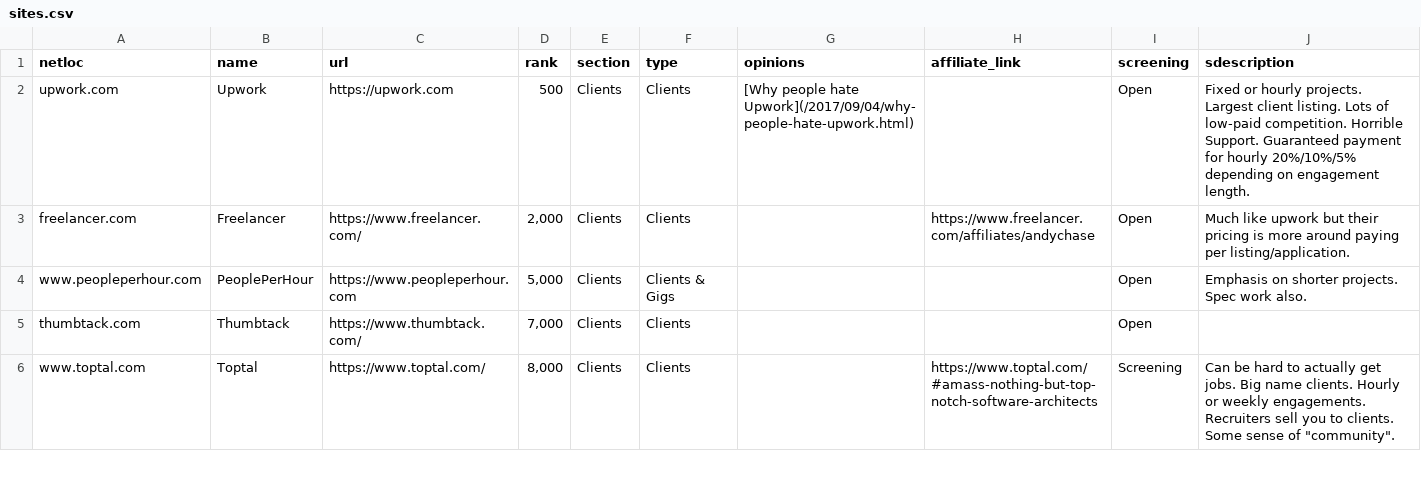
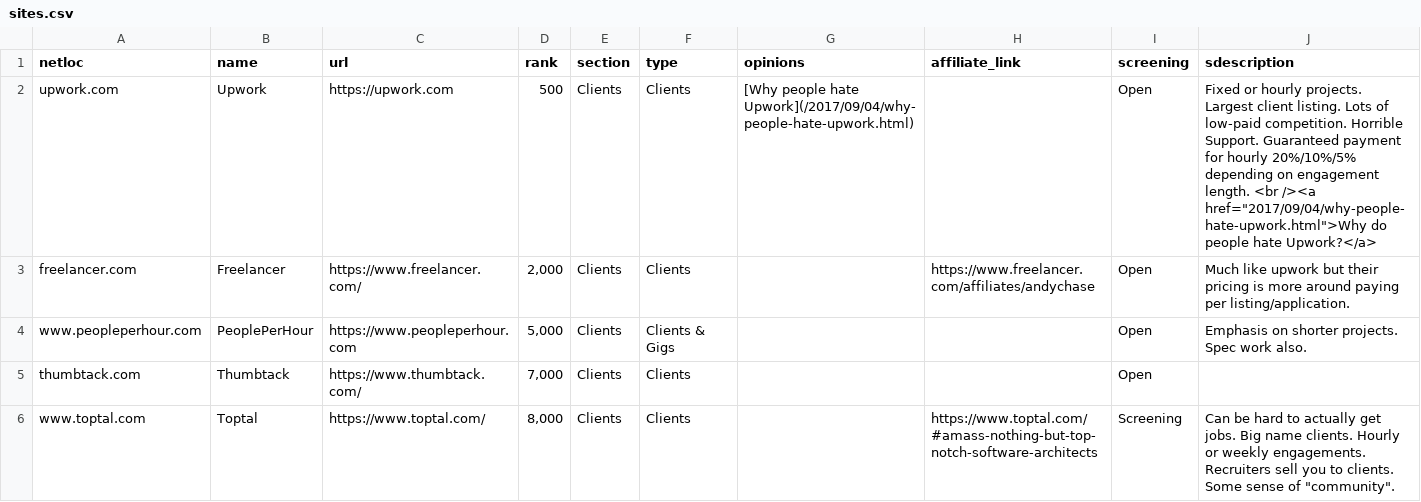
Before and after one commit to engineerapart/TheRemoteFreelancer, a CSV file: docs/_data/sites.csv, drawn as a sheet; only a part is shown.

Commit message:
Link to post

```diff
--- a/docs/_data/sites.csv
+++ b/docs/_data/sites.csv
@@ -1,3 +1,3 @@
 netloc,name,url,rank,section,type,opinions,affiliate_link,screening,sdescription
-upwork.com,Upwork,https://upwork.com,500,Clients,Clients,[Why people hate Upwork](/2017/09/04/why-people-hate-upwork.html),,Open,Fixed or hourly projects. Largest client listing. Lots of low-paid competition. Horrible Support. Guaranteed payment for hourly 20%/10%/5% depending on engagement length.
+upwork.com,Upwork,https://upwork.com,500,Clients,Clients,[Why people hate Upwork](/2017/09/04/why-people-hate-upwork.html),,Open,"Fixed or hourly projects. Largest client listing. Lots of low-paid competition. Horrible Support. Guaranteed payment for hourly 20%/10%/5% depending on engagement length. <br /><a href=""2017/09/04/why-people-hate-upwork.html"">Why do people hate Upwork?</a>"
 freelancer.com,Freelancer,https://www.freelancer.com/,"2,000",Clients,Clients,,https://www.freelancer.com/affiliates/andychase,Open,Much like upwork but their pricing is more around paying per listing/application.
```
Also changed, not shown: 1 other file.
